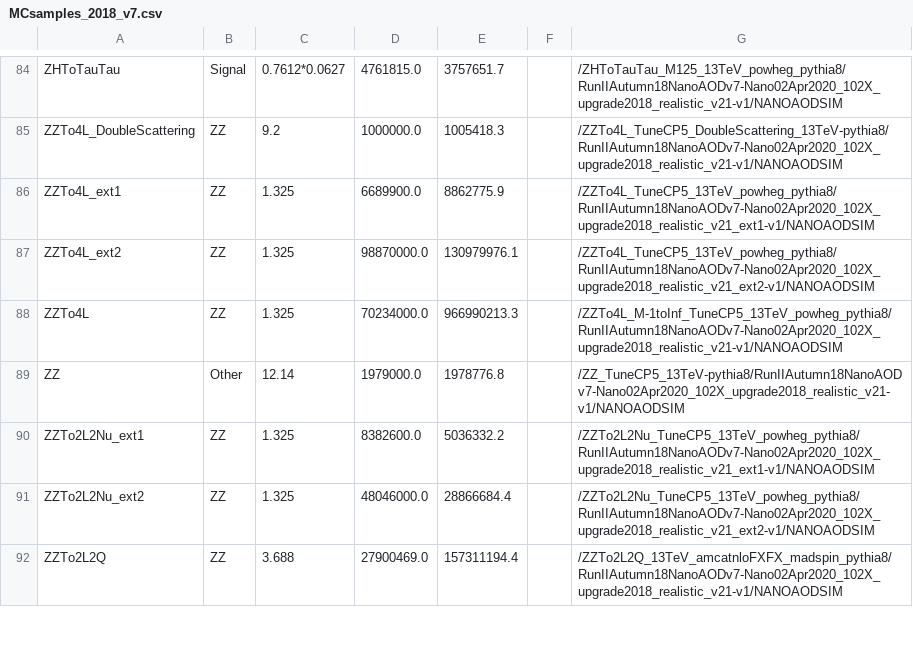
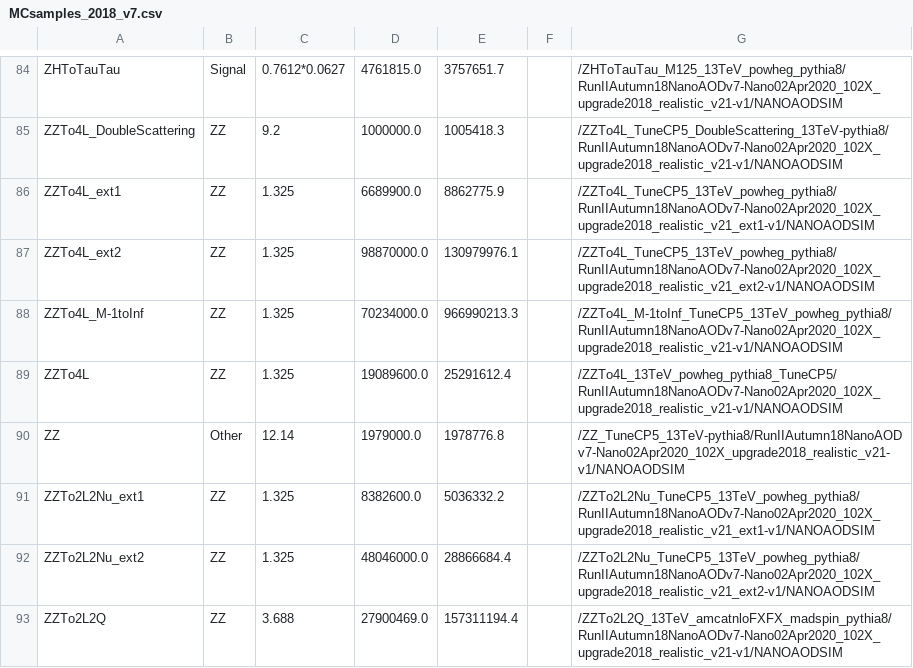
Before and after one commit to princeton-cms-run2/ZH_Run2, a CSV file: pileup/MCsamples_2018_v7.csv, drawn as a sheet; only a part is shown, gaps mark what is left out.

```diff
--- a/pileup/MCsamples_2018_v7.csv
+++ b/pileup/MCsamples_2018_v7.csv
@@ -87,3 +87,4 @@ ZZTo4L_ext1,ZZ,1.325,6689900.0,8862775.9,,/ZZTo4L_TuneCP5_13TeV_powheg_pythia8/R
 ZZTo4L_ext2,ZZ,1.325,98870000.0,130979976.1,,/ZZTo4L_TuneCP5_13TeV_powheg_pythia8/RunIIAutumn18NanoAODv7-Nano02Apr2020_102X_upgrade2018_realistic_v21_ext2-v1/NANOAODSIM
-ZZTo4L,ZZ,1.325,70234000.0,966990213.3,,/ZZTo4L_M-1toInf_TuneCP5_13TeV_powheg_pythia8/RunIIAutumn18NanoAODv7-Nano02Apr2020_102X_upgrade2018_realistic_v21-v1/NANOAODSIM
+ZZTo4L_M-1toInf,ZZ,1.325,70234000.0,966990213.3,,/ZZTo4L_M-1toInf_TuneCP5_13TeV_powheg_pythia8/RunIIAutumn18NanoAODv7-Nano02Apr2020_102X_upgrade2018_realistic_v21-v1/NANOAODSIM
+ZZTo4L,ZZ,1.325,19089600.0,25291612.4,,/ZZTo4L_13TeV_powheg_pythia8_TuneCP5/RunIIAutumn18NanoAODv7-Nano02Apr2020_102X_upgrade2018_realistic_v21-v1/NANOAODSIM
 ZZ,Other,12.14,1979000.0,1978776.8,,/ZZ_TuneCP5_13TeV-pythia8/RunIIAutumn18NanoAODv7-Nano02Apr2020_102X_upgrade2018_realistic_v21-v1/NANOAODSIM
```
Also changed, not shown: 5 other files.
